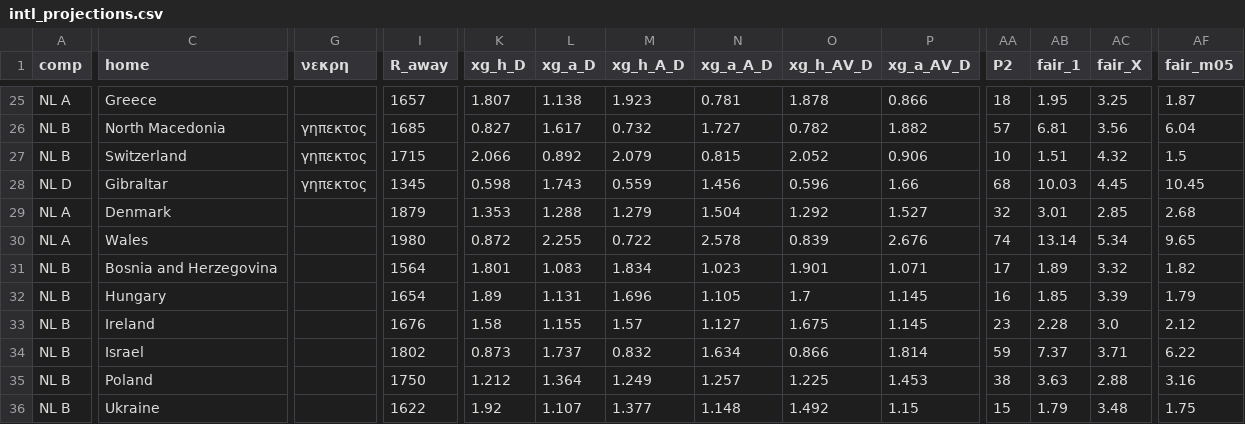
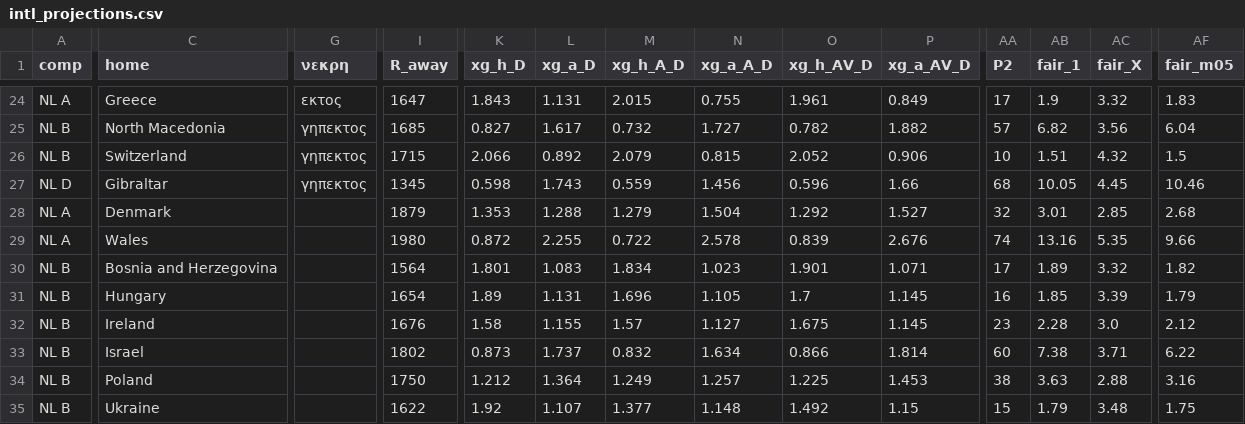
Before and after one commit to stelios1891-afk/xg-dashboard, a CSV file: intl_projections.csv, drawn as a sheet; only a part is shown, gaps mark what is left out; addresses are those after the commit; the diff covers the shown part only; the diff names each change by its address in the sheet, - before the commit and + after, or states it on an @@ line.

```diff
--- a/intl_projections.csv
+++ b/intl_projections.csv
-G24 (νεκρη): (empty)
+G24 (νεκρη): εκτος
-I24 (R_away): 1657
+I24 (R_away): 1647
-K24 (xg_h_D): 1.807
+K24 (xg_h_D): 1.843
-L24 (xg_a_D): 1.138
+L24 (xg_a_D): 1.131
-M24 (xg_h_A_D): 1.923
+M24 (xg_h_A_D): 2.015
-N24 (xg_a_A_D): 0.781
+N24 (xg_a_A_D): 0.755
-O24 (xg_h_AV_D): 1.878
+O24 (xg_h_AV_D): 1.961
-P24 (xg_a_AV_D): 0.866
+P24 (xg_a_AV_D): 0.849
-AA24 (P2): 18
+AA24 (P2): 17
-AB24 (fair_1): 1.95
+AB24 (fair_1): 1.9
-AC24 (fair_X): 3.25
+AC24 (fair_X): 3.32
-AF24 (fair_m05): 1.87
+AF24 (fair_m05): 1.83
-AB25 (fair_1): 6.81
+AB25 (fair_1): 6.82
-AB27 (fair_1): 10.03
+AB27 (fair_1): 10.05
-AF27 (fair_m05): 10.45
+AF27 (fair_m05): 10.46
-AB29 (fair_1): 13.14
+AB29 (fair_1): 13.16
-AC29 (fair_X): 5.34
+AC29 (fair_X): 5.35
-AF29 (fair_m05): 9.65
+AF29 (fair_m05): 9.66
-AA33 (P2): 59
+AA33 (P2): 60
-AB33 (fair_1): 7.37
+AB33 (fair_1): 7.38
```
Also changed, not shown: 1 removed row and 78 edited cells elsewhere in this file, intl_nl_overs_2627.csv, intl_nl_shadow_2627.csv, 13 other files.
